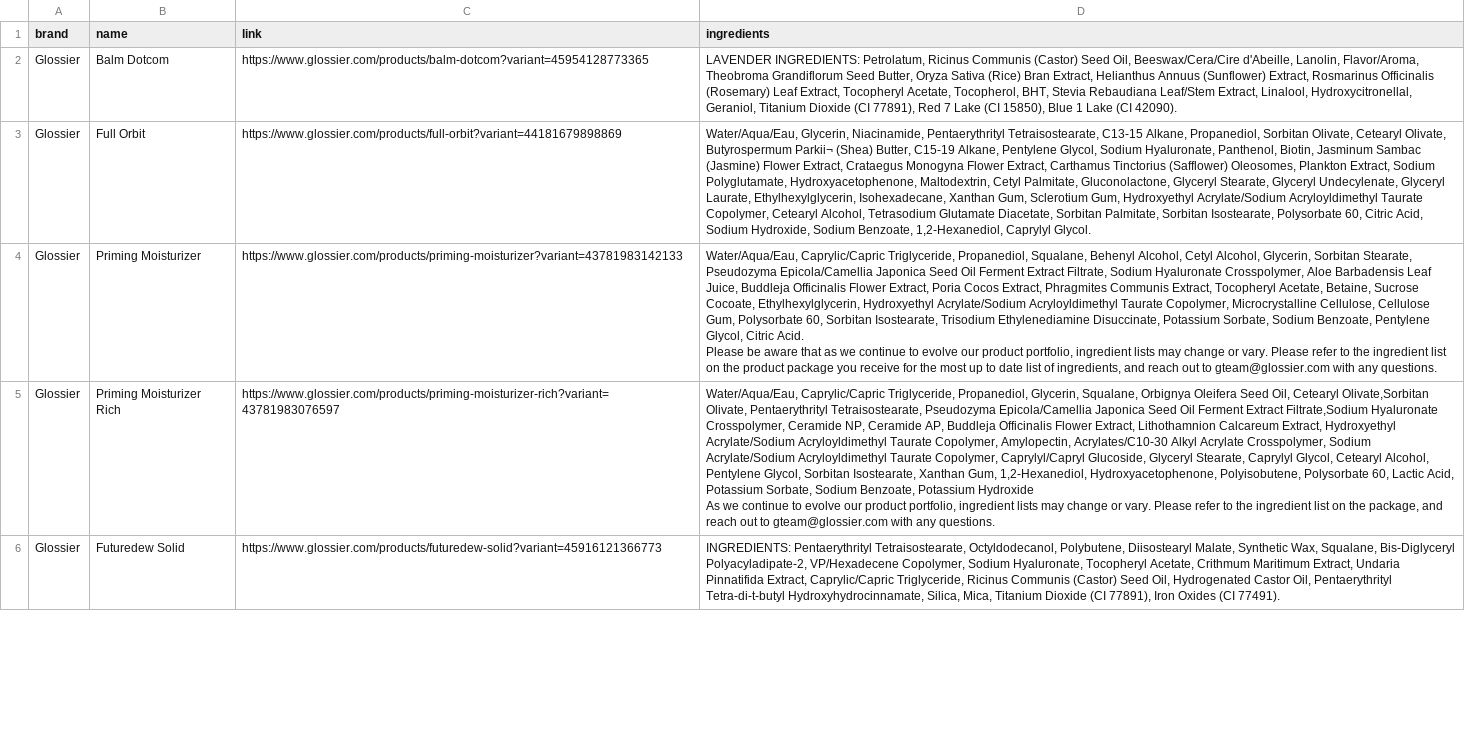
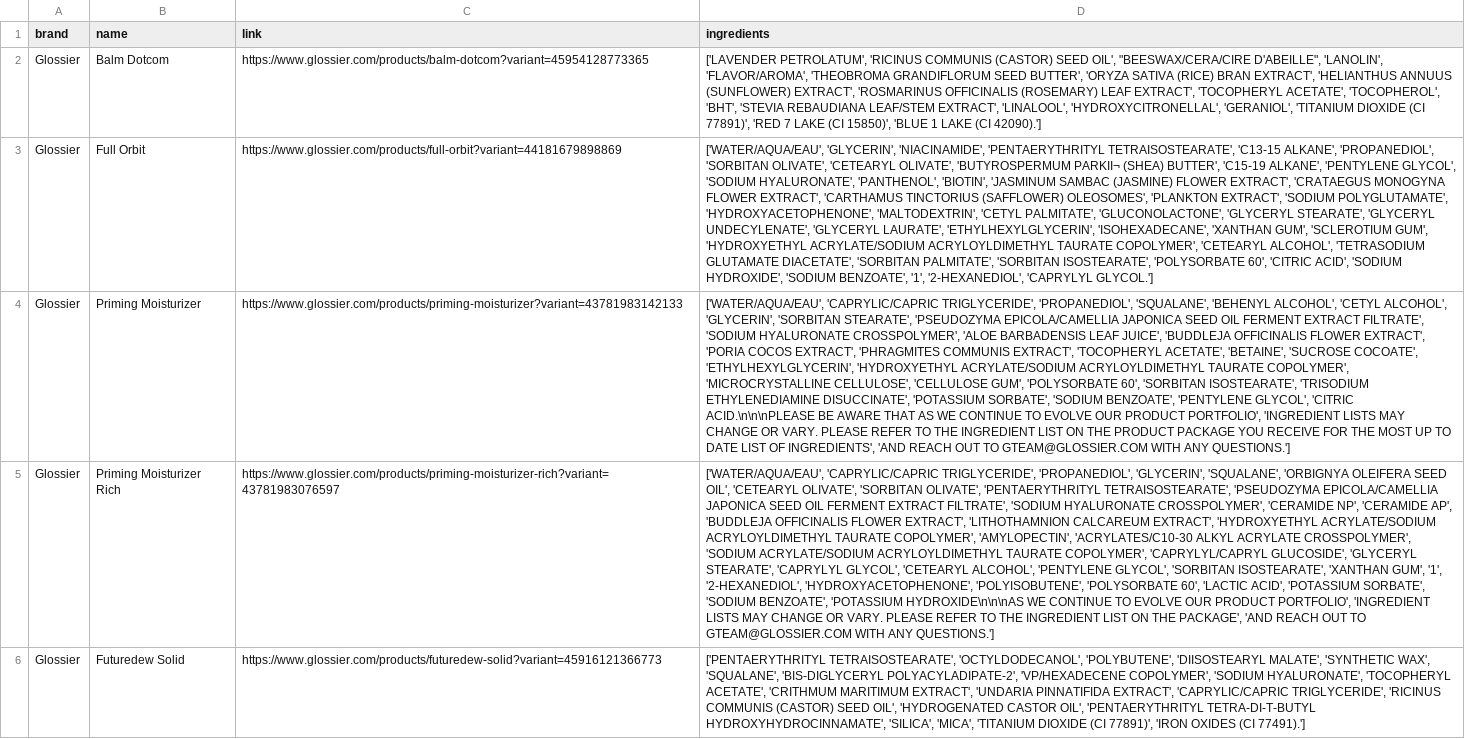
Before and after one commit to tisyamukherjee/skincare_ingredient_analyzer, a CSV file: glossier.csv, drawn as a sheet; only a part is shown; ↵ is a line break in a cell; the diff covers the shown part only; the diff names each change by its address in the sheet, - before the commit and + after, or states it on an @@ line.

Commit message:
cleaned data

```diff
--- a/glossier.csv
+++ b/glossier.csv
-D2 (ingredients): LAVENDER INGREDIENTS: Petrolatum, Ricinus Communis (Castor) Seed Oil, Beeswax/Cera/Cire d'Abeille, Lanolin, Flavor/Aroma, Theobroma Grandiflorum Seed Butter, Oryza Sativa (Rice) Bran Extract, Helianthus Annuus (Sunflower) Extract, Rosmarinus Officinalis (Rosemary) Leaf Extract, Tocopheryl Acetate, Tocopherol, BHT, Stevia Rebaudiana Leaf/Stem Extract, Linalool, Hydroxycitronellal, Geraniol, Titanium Dioxide (CI 77891), Red 7 Lake (CI 15850), Blue 1 Lake (CI 42090).
+D2 (ingredients): ['LAVENDER PETROLATUM', 'RICINUS COMMUNIS (CASTOR) SEED OIL', "BEESWAX/CERA/CIRE D'ABEILLE", 'LANOLIN', 'FLAVOR/AROMA', 'THEOBROMA GRANDIFLORUM SEED BUTTER', 'ORYZA SATIVA (RICE) BRAN EXTRACT', 'HELIANTHUS ANNUUS (SUNFLOWER) EXTRACT', 'ROSMARINUS OFFICINALIS (ROSEMARY) LEAF EXTRACT', 'TOCOPHERYL ACETATE', 'TOCOPHEROL', 'BHT', 'STEVIA REBAUDIANA LEAF/STEM EXTRACT', 'LINALOOL', 'HYDROXYCITRONELLAL', 'GERANIOL', 'TITANIUM DIOXIDE (CI 77891)', 'RED 7 LAKE (CI 15850)', 'BLUE 1 LAKE (CI 42090).']
-D3 (ingredients): Water/Aqua/Eau, Glycerin, Niacinamide, Pentaerythrityl Tetraisostearate, C13-15 Alkane, Propanediol, Sorbitan Olivate, Cetearyl Olivate, Butyrospermum Parkii¬ (Shea) Butter, C15-19 Alkane, Pentylene Glycol, Sodium Hyaluronate, Panthenol, Biotin, Jasminum Sambac (Jasmine) Flower Extract, Crataegus Monogyna Flower Extract, Carthamus Tinctorius (Safflower) Oleosomes, Plankton Extract, Sodium Polyglutamate, Hydroxyacetophenone, Maltodextrin, Cetyl Palmitate, Gluconolactone, Glyceryl Stearate, Glyceryl Undecylenate, Glyceryl Laurate, Ethylhexylglycerin, Isohexadecane, Xanthan Gum, Sclerotium Gum, Hydroxyethyl Acrylate/Sodium Acryloyldimethyl Taurate Copolymer, Cetearyl Alcohol, Tetrasodium Glutamate Diacetate, Sorbitan Palmitate, Sorbitan Isostearate, Polysorbate 60, Citric Acid, Sodium Hydroxide, Sodium Benzoate, 1,2-Hexanediol, Caprylyl Glycol.
+D3 (ingredients): ['WATER/AQUA/EAU', 'GLYCERIN', 'NIACINAMIDE', 'PENTAERYTHRITYL TETRAISOSTEARATE', 'C13-15 ALKANE', 'PROPANEDIOL', 'SORBITAN OLIVATE', 'CETEARYL OLIVATE', 'BUTYROSPERMUM PARKII¬ (SHEA) BUTTER', 'C15-19 ALKANE', 'PENTYLENE GLYCOL', 'SODIUM HYALURONATE', 'PANTHENOL', 'BIOTIN', 'JASMINUM SAMBAC (JASMINE) FLOWER EXTRACT', 'CRATAEGUS MONOGYNA FLOWER EXTRACT', 'CARTHAMUS TINCTORIUS (SAFFLOWER) OLEOSOMES', 'PLANKTON EXTRACT', 'SODIUM POLYGLUTAMATE', 'HYDROXYACETOPHENONE', 'MALTODEXTRIN', 'CETYL PALMITATE', 'GLUCONOLACTONE', 'GLYCERYL STEARATE', 'GLYCERYL UNDECYLENATE', 'GLYCERYL LAURATE', 'ETHYLHEXYLGLYCERIN', 'ISOHEXADECANE', 'XANTHAN GUM', 'SCLEROTIUM GUM', 'HYDROXYETHYL ACRYLATE/SODIUM ACRYLOYLDIMETHYL TAURATE COPOLYMER', 'CETEARYL ALCOHOL', 'TETRASODIUM GLUTAMATE DIACETATE', 'SORBITAN PALMITATE', 'SORBITAN ISOSTEARATE', 'POLYSORBATE 60', 'CITRIC ACID', 'SODIUM HYDROXIDE', 'SODIUM BENZOATE', '1', '2-HEXANEDIOL', 'CAPRYLYL GLYCOL.']
-D4 (ingredients): Water/Aqua/Eau, Caprylic/Capric Triglyceride, Propanediol, Squalane, Behenyl Alcohol, Cetyl Alcohol, Glycerin, Sorbitan Stearate, Pseudozyma Epicola/Camellia Japonica Seed Oil Ferment Extract Filtrate, Sodium Hyaluronate Crosspolymer, Aloe Barbadensis Leaf Juice, Buddleja Officinalis Flower Extract, Poria Cocos Extract, Phragmites Communis Extract, Tocopheryl Acetate, Betaine, Sucrose Cocoate, Ethylhexylglycerin, Hydroxyethyl Acrylate/Sodium Acryloyldimethyl Taurate Copolymer, Microcrystalline Cellulose, Cellulose Gum, Polysorbate 60, Sorbitan Isostearate, Trisodium Ethylenediamine Disuccinate, Potassium Sorbate, Sodium Benzoate, Pentylene Glycol, Citric Acid. ↵ Please be aware that as we continue to evolve our product portfolio, ingredient lists may change or vary. Please refer to the ingredient list on the product package you receive for the most up to date list of ingredients, and reach out to gteam@glossier.com with any questions.
+D4 (ingredients): ['WATER/AQUA/EAU', 'CAPRYLIC/CAPRIC TRIGLYCERIDE', 'PROPANEDIOL', 'SQUALANE', 'BEHENYL ALCOHOL', 'CETYL ALCOHOL', 'GLYCERIN', 'SORBITAN STEARATE', 'PSEUDOZYMA EPICOLA/CAMELLIA JAPONICA SEED OIL FERMENT EXTRACT FILTRATE', 'SODIUM HYALURONATE CROSSPOLYMER', 'ALOE BARBADENSIS LEAF JUICE', 'BUDDLEJA OFFICINALIS FLOWER EXTRACT', 'PORIA COCOS EXTRACT', 'PHRAGMITES COMMUNIS EXTRACT', 'TOCOPHERYL ACETATE', 'BETAINE', 'SUCROSE COCOATE', 'ETHYLHEXYLGLYCERIN', 'HYDROXYETHYL ACRYLATE/SODIUM ACRYLOYLDIMETHYL TAURATE COPOLYMER', 'MICROCRYSTALLINE CELLULOSE', 'CELLULOSE GUM', 'POLYSORBATE 60', 'SORBITAN ISOSTEARATE', 'TRISODIUM ETHYLENEDIAMINE DISUCCINATE', 'POTASSIUM SORBATE', 'SODIUM BENZOATE', 'PENTYLENE GLYCOL', 'CITRIC ACID.\n\n\nPLEASE BE AWARE THAT AS WE CONTINUE TO EVOLVE OUR PRODUCT PORTFOLIO', 'INGREDIENT LISTS MAY CHANGE OR VARY. PLEASE REFER TO THE INGREDIENT LIST ON THE PRODUCT PACKAGE YOU RECEIVE FOR THE MOST UP TO DATE LIST OF INGREDIENTS', 'AND REACH OUT TO GTEAM@GLOSSIER.COM WITH ANY QUESTIONS.']
-D5 (ingredients): Water/Aqua/Eau, Caprylic/Capric Triglyceride, Propanediol, Glycerin, Squalane, Orbignya Oleifera Seed Oil, Cetearyl Olivate,Sorbitan Olivate, Pentaerythrityl Tetraisostearate, Pseudozyma Epicola/Camellia Japonica Seed Oil Ferment Extract Filtrate,Sodium Hyaluronate Crosspolymer, Ceramide NP, Ceramide AP, Buddleja Officinalis Flower Extract, Lithothamnion Calcareum Extract, Hydroxyethyl Acrylate/Sodium Acryloyldimethyl Taurate Copolymer, Amylopectin, Acrylates/C10‐30 Alkyl Acrylate Crosspolymer, Sodium Acrylate/Sodium Acryloyldimethyl Taurate Copolymer, Caprylyl/Capryl Glucoside, Glyceryl Stearate, Caprylyl Glycol, Cetearyl Alcohol, Pentylene Glycol, Sorbitan Isostearate, Xanthan Gum, 1,2‐Hexanediol, Hydroxyacetophenone, Polyisobutene, Polysorbate 60, Lactic Acid, Potassium Sorbate, Sodium Benzoate, Potassium Hydroxide ↵ As we continue to evolve our product portfolio, ingredient lists may change or vary. Please refer to the ingredient list on the package, and reach out to gteam@glossier.com with any questions.
+D5 (ingredients): ['WATER/AQUA/EAU', 'CAPRYLIC/CAPRIC TRIGLYCERIDE', 'PROPANEDIOL', 'GLYCERIN', 'SQUALANE', 'ORBIGNYA OLEIFERA SEED OIL', 'CETEARYL OLIVATE', 'SORBITAN OLIVATE', 'PENTAERYTHRITYL TETRAISOSTEARATE', 'PSEUDOZYMA EPICOLA/CAMELLIA JAPONICA SEED OIL FERMENT EXTRACT FILTRATE', 'SODIUM HYALURONATE CROSSPOLYMER', 'CERAMIDE NP', 'CERAMIDE AP', 'BUDDLEJA OFFICINALIS FLOWER EXTRACT', 'LITHOTHAMNION CALCAREUM EXTRACT', 'HYDROXYETHYL ACRYLATE/SODIUM ACRYLOYLDIMETHYL TAURATE COPOLYMER', 'AMYLOPECTIN', 'ACRYLATES/C10‐30 ALKYL ACRYLATE CROSSPOLYMER', 'SODIUM ACRYLATE/SODIUM ACRYLOYLDIMETHYL TAURATE COPOLYMER', 'CAPRYLYL/CAPRYL GLUCOSIDE', 'GLYCERYL STEARATE', 'CAPRYLYL GLYCOL', 'CETEARYL ALCOHOL', 'PENTYLENE GLYCOL', 'SORBITAN ISOSTEARATE', 'XANTHAN GUM', '1', '2‐HEXANEDIOL', 'HYDROXYACETOPHENONE', 'POLYISOBUTENE', 'POLYSORBATE 60', 'LACTIC ACID', 'POTASSIUM SORBATE', 'SODIUM BENZOATE', 'POTASSIUM HYDROXIDE\n\n\nAS WE CONTINUE TO EVOLVE OUR PRODUCT PORTFOLIO', 'INGREDIENT LISTS MAY CHANGE OR VARY. PLEASE REFER TO THE INGREDIENT LIST ON THE PACKAGE', 'AND REACH OUT TO GTEAM@GLOSSIER.COM WITH ANY QUESTIONS.']
-D6 (ingredients): INGREDIENTS: Pentaerythrityl Tetraisostearate, Octyldodecanol, Polybutene, Diisostearyl Malate, Synthetic Wax, Squalane, Bis-Diglyceryl Polyacyladipate-2, VP/Hexadecene Copolymer, Sodium Hyaluronate, Tocopheryl Acetate, Crithmum Maritimum Extract, Undaria Pinnatifida Extract, Caprylic/Capric Triglyceride, Ricinus Communis (Castor) Seed Oil, Hydrogenated Castor Oil, Pentaerythrityl Tetra-di-t-butyl Hydroxyhydrocinnamate, Silica, Mica, Titanium Dioxide (CI 77891), Iron Oxides (CI 77491).
+D6 (ingredients): ['PENTAERYTHRITYL TETRAISOSTEARATE', 'OCTYLDODECANOL', 'POLYBUTENE', 'DIISOSTEARYL MALATE', 'SYNTHETIC WAX', 'SQUALANE', 'BIS-DIGLYCERYL POLYACYLADIPATE-2', 'VP/HEXADECENE COPOLYMER', 'SODIUM HYALURONATE', 'TOCOPHERYL ACETATE', 'CRITHMUM MARITIMUM EXTRACT', 'UNDARIA PINNATIFIDA EXTRACT', 'CAPRYLIC/CAPRIC TRIGLYCERIDE', 'RICINUS COMMUNIS (CASTOR) SEED OIL', 'HYDROGENATED CASTOR OIL', 'PENTAERYTHRITYL TETRA-DI-T-BUTYL HYDROXYHYDROCINNAMATE', 'SILICA', 'MICA', 'TITANIUM DIOXIDE (CI 77891)', 'IRON OXIDES (CI 77491).']
```
Also changed, not shown: 13 edited cells elsewhere in this file, krave.csv, 18 other files.
